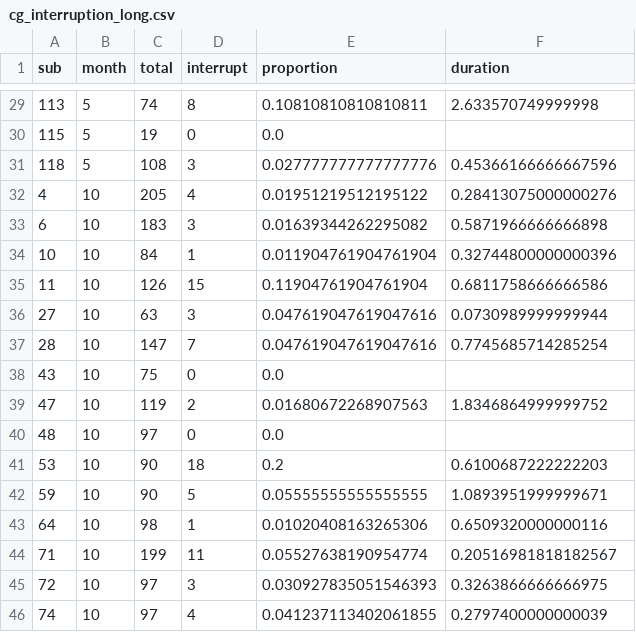
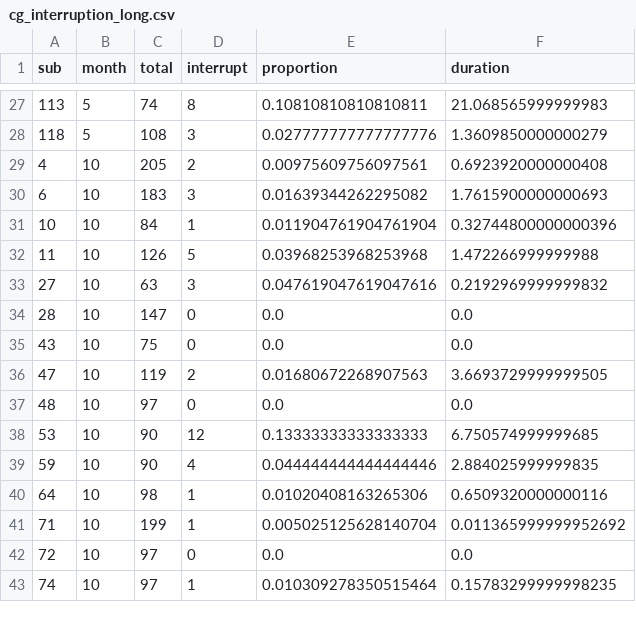
Before and after one commit to hv-zhang/interruption, a CSV file: data/cg_interruption_long.csv, drawn as a sheet; only a part is shown, gaps mark what is left out; the diff covers the shown part only.

```diff
--- a/data/cg_interruption_long.csv
+++ b/data/cg_interruption_long.csv
@@ -29,18 +27,17 @@ sub,month,total,interrupt,proportion,duration
-113,5,74,8,0.10810810810810811,2.633570749999998
-115,5,19,0,0.0,
-118,5,108,3,0.027777777777777776,0.45366166666667596
-4,10,205,4,0.01951219512195122,0.28413075000000276
-6,10,183,3,0.01639344262295082,0.5871966666666898
+113,5,74,8,0.10810810810810811,21.068565999999983
+118,5,108,3,0.027777777777777776,1.3609850000000279
+4,10,205,2,0.00975609756097561,0.6923920000000408
+6,10,183,3,0.01639344262295082,1.7615900000000693
 10,10,84,1,0.011904761904761904,0.32744800000000396
-11,10,126,15,0.11904761904761904,0.6811758666666586
-27,10,63,3,0.047619047619047616,0.0730989999999944
-28,10,147,7,0.047619047619047616,0.7745685714285254
-43,10,75,0,0.0,
-47,10,119,2,0.01680672268907563,1.8346864999999752
-48,10,97,0,0.0,
-53,10,90,18,0.2,0.6100687222222203
-59,10,90,5,0.05555555555555555,1.0893951999999671
+11,10,126,5,0.03968253968253968,1.472266999999988
+27,10,63,3,0.047619047619047616,0.2192969999999832
+28,10,147,0,0.0,0.0
+43,10,75,0,0.0,0.0
+47,10,119,2,0.01680672268907563,3.6693729999999505
+48,10,97,0,0.0,0.0
+53,10,90,12,0.13333333333333333,6.750574999999685
+59,10,90,4,0.044444444444444446,2.884025999999835
 64,10,98,1,0.01020408163265306,0.6509320000000116
-71,10,199,11,0.05527638190954774,0.20516981818182567
-72,10,97,3,0.030927835051546393,0.3263866666666975
-74,10,97,4,0.041237113402061855,0.2797400000000039
+71,10,199,1,0.005025125628140704,0.011365999999952692
+72,10,97,0,0.0,0.0
+74,10,97,1,0.010309278350515464,0.15783299999998235
```
Also changed, not shown: 5 removed rows and 46 edited cells elsewhere in this file, data/allcg.csv, data/allinf.csv, 10 other files.
